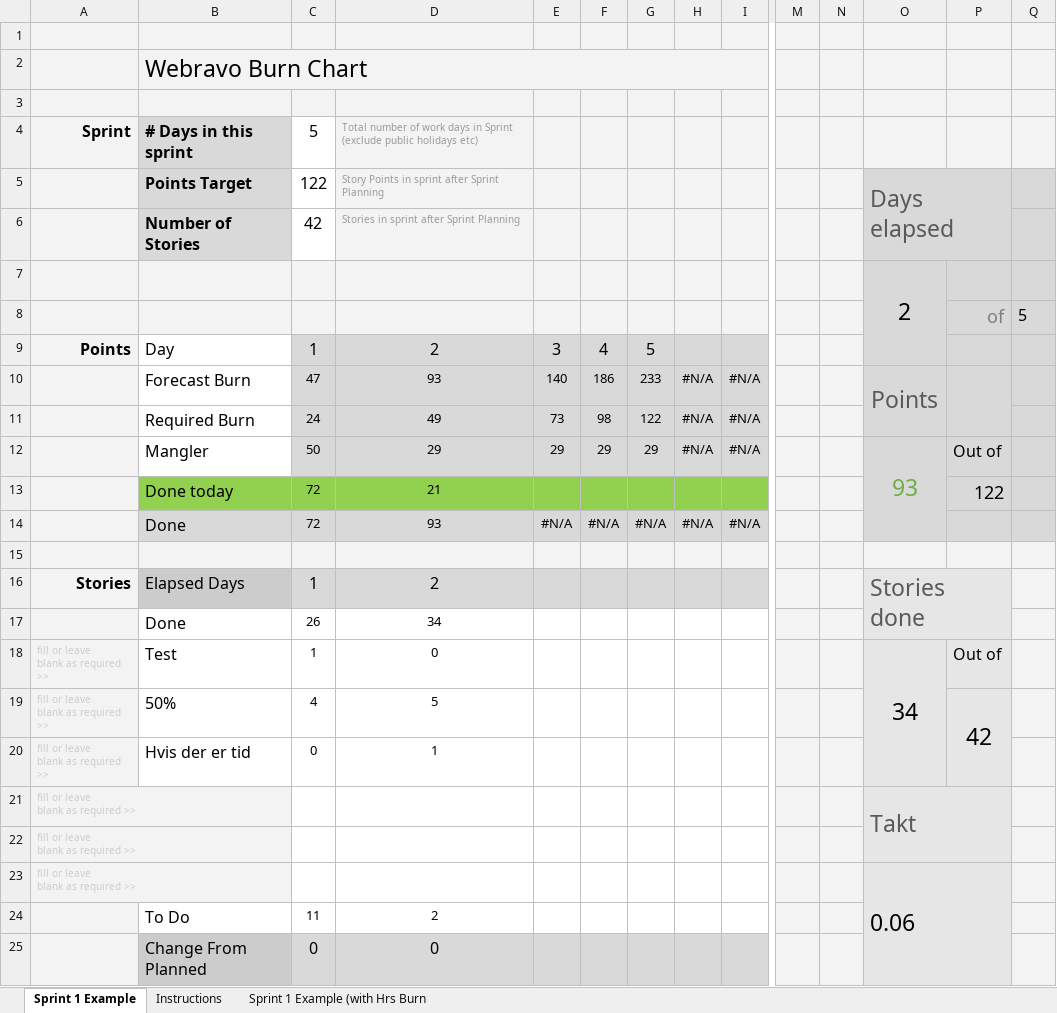
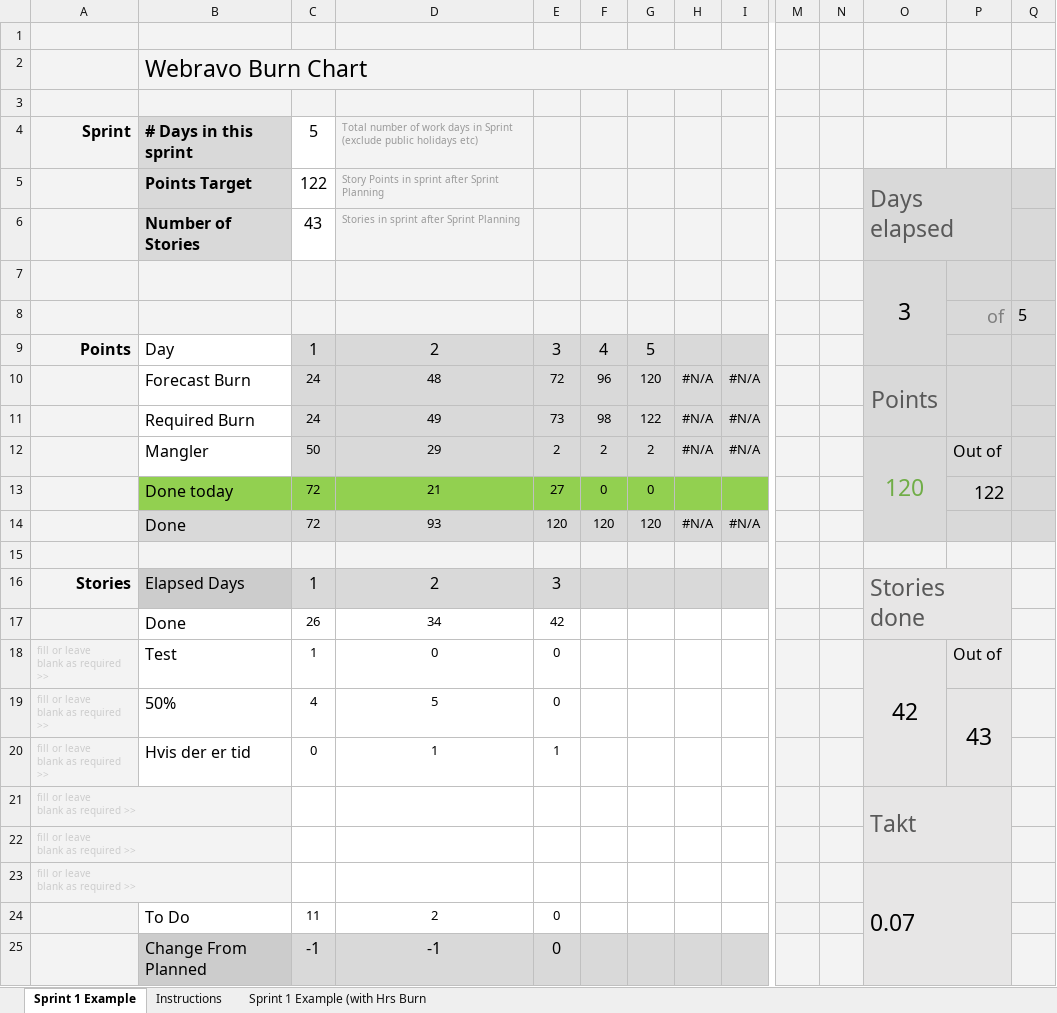
Before and after one commit to Mandrop/webravo, an Excel workbook: designmanual/Webravo Scrum Burndown.xlsx, sheet Sprint 1 Example, drawn as a sheet; only a part is shown, gaps mark what is left out; values as stored, in another font and other column widths than the file's, no borders; charts and pictures and conditional formats not drawn; removed rows and columns are numbered as before the commit, all else as after; rows hold the shown columns only; the diff names each change by its address in the sheet, - before the commit and + after, or states it on an @@ line.

```diff
--- a/designmanual/Webravo Scrum Burndown.xlsx (sheet Sprint 1 Example)
+++ b/designmanual/Webravo Scrum Burndown.xlsx (sheet Sprint 1 Example)
-C6: 42
+C6: 43
-O7: 2
+O7: 3
-C10: 47
+C10: 24
-D10: 93
+D10: 48
-E10: 140
+E10: 72
-F10: 186
+F10: 96
-G10: 233
+G10: 120
-E12: 29
+E12: 2
-F12: 29
+F12: 2
-G12: 29
+G12: 2
-O12: 93
+O12: 120
-E13: (empty)
+E13: 27
-F13: (empty)
+F13: 0
-G13: (empty)
+G13: 0
-E14: #N/A
+E14: 120
-F14: #N/A
+F14: 120
-G14: #N/A
+G14: 120
-E16: (empty)
+E16: 3
-E17: (empty)
+E17: 42
-E18:E19: (empty)
+E18:E19: 0
-O18: 34
+O18: 42
-P19: 42
+P19: 43
-E20: (empty)
+E20: 1
-O23: 0.06
+O23: 0.07
-E24: (empty)
+E24: 0
-row 25:  | Change From Planned | 0 | 0
+row 25:  | Change From Planned | -1 | -1 | 0
```
Also changed, not shown: charts or pictures, 5 other files.
